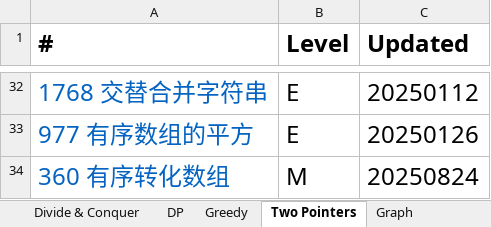
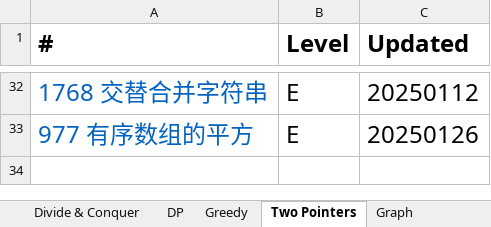
Before and after one commit to chriswang27/MyStudyNotes, an Excel workbook: Algorithms/Leetcode/Leetcode Catalog - Yu Wang.xlsx, sheet Two Pointers, drawn as a sheet; only a part is shown, gaps mark what is left out; values as stored, in another font and other column widths than the file's, no borders; the diff names each change by its address in the sheet, - before the commit and + after, or states it on an @@ line.

```diff
--- a/Algorithms/Leetcode/Leetcode Catalog - Yu Wang.xlsx (sheet Two Pointers)
+++ b/Algorithms/Leetcode/Leetcode Catalog - Yu Wang.xlsx (sheet Two Pointers)
-row 34: 360 有序转化数组 | M | 20250824
```
Also changed, not shown: sheet Stack & Queue, 2 other files.
